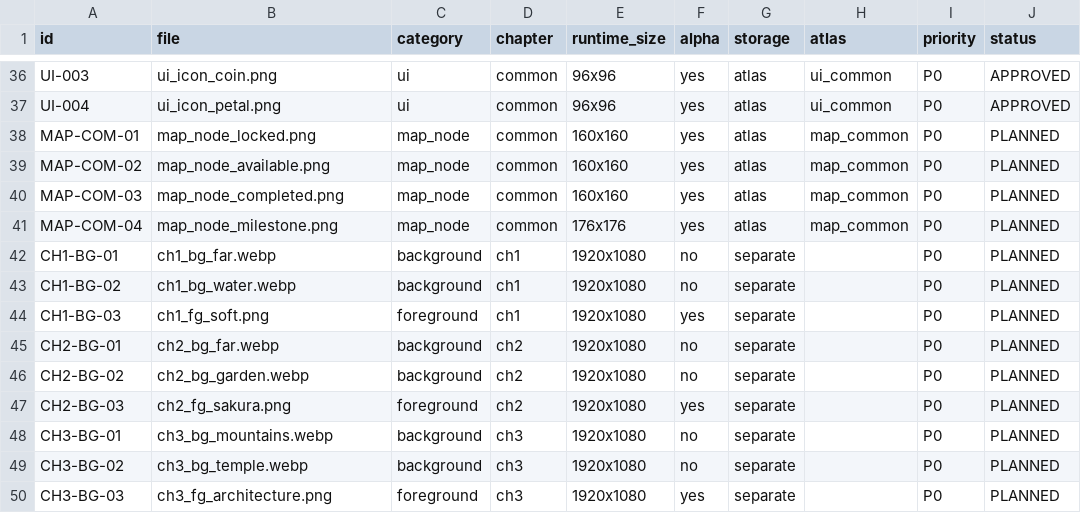
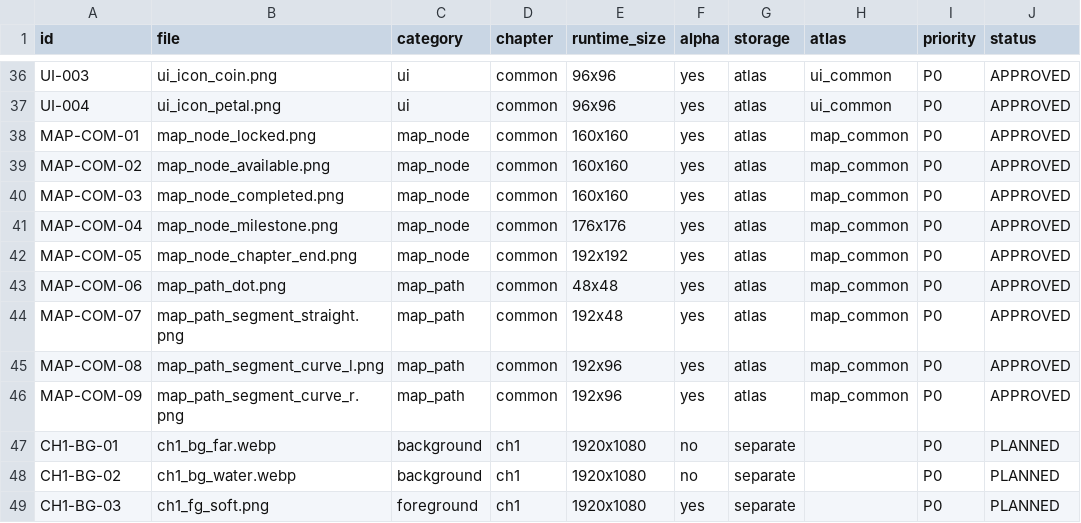
Before and after one commit to shi580927-blip/MAHJONG_LOTUS, a CSV file: assets/manifests/asset_manifest.csv, drawn as a sheet; only a part is shown, gaps mark what is left out; the shorter side is filled out with more unchanged rows.

Commit message:
Approve Batch C map common manifest entries

```diff
--- a/assets/manifests/asset_manifest.csv
+++ b/assets/manifests/asset_manifest.csv
@@ -37,6 +37,11 @@ UI-003,ui_icon_coin.png,ui,common,96x96,yes,atlas,ui_common,P0,APPROVED
 UI-004,ui_icon_petal.png,ui,common,96x96,yes,atlas,ui_common,P0,APPROVED
-MAP-COM-01,map_node_locked.png,map_node,common,160x160,yes,atlas,map_common,P0,PLANNED
-MAP-COM-02,map_node_available.png,map_node,common,160x160,yes,atlas,map_common,P0,PLANNED
-MAP-COM-03,map_node_completed.png,map_node,common,160x160,yes,atlas,map_common,P0,PLANNED
-MAP-COM-04,map_node_milestone.png,map_node,common,176x176,yes,atlas,map_common,P0,PLANNED
+MAP-COM-01,map_node_locked.png,map_node,common,160x160,yes,atlas,map_common,P0,APPROVED
+MAP-COM-02,map_node_available.png,map_node,common,160x160,yes,atlas,map_common,P0,APPROVED
+MAP-COM-03,map_node_completed.png,map_node,common,160x160,yes,atlas,map_common,P0,APPROVED
+MAP-COM-04,map_node_milestone.png,map_node,common,176x176,yes,atlas,map_common,P0,APPROVED
+MAP-COM-05,map_node_chapter_end.png,map_node,common,192x192,yes,atlas,map_common,P0,APPROVED
+MAP-COM-06,map_path_dot.png,map_path,common,48x48,yes,atlas,map_common,P0,APPROVED
+MAP-COM-07,map_path_segment_straight.png,map_path,common,192x48,yes,atlas,map_common,P0,APPROVED
+MAP-COM-08,map_path_segment_curve_l.png,map_path,common,192x96,yes,atlas,map_common,P0,APPROVED
+MAP-COM-09,map_path_segment_curve_r.png,map_path,common,192x96,yes,atlas,map_common,P0,APPROVED
 CH1-BG-01,ch1_bg_far.webp,background,ch1,1920x1080,no,separate,,P0,PLANNED
```
